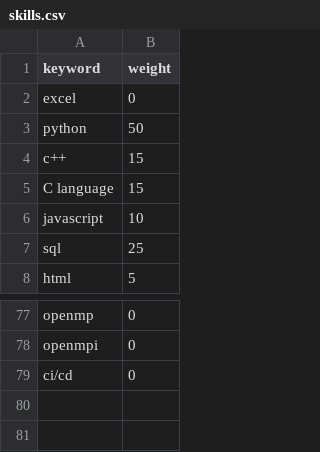
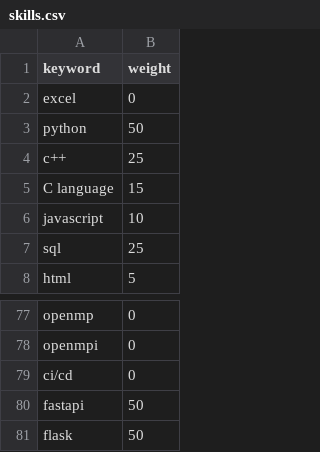
Before and after one commit to ThiagoFBastos/Linkedin-BOT, a CSV file: input/skills.csv, drawn as a sheet; only a part is shown, gaps mark what is left out.

```diff
--- a/input/skills.csv
+++ b/input/skills.csv
@@ -3,3 +3,3 @@ excel,0
 python,50
-c++,15
+c++,25
 C language,15
@@ -79 +79,3 @@ openmpi,0
 ci/cd,0
+fastapi,50
+flask,50
```
Also changed, not shown: 2 other files.
